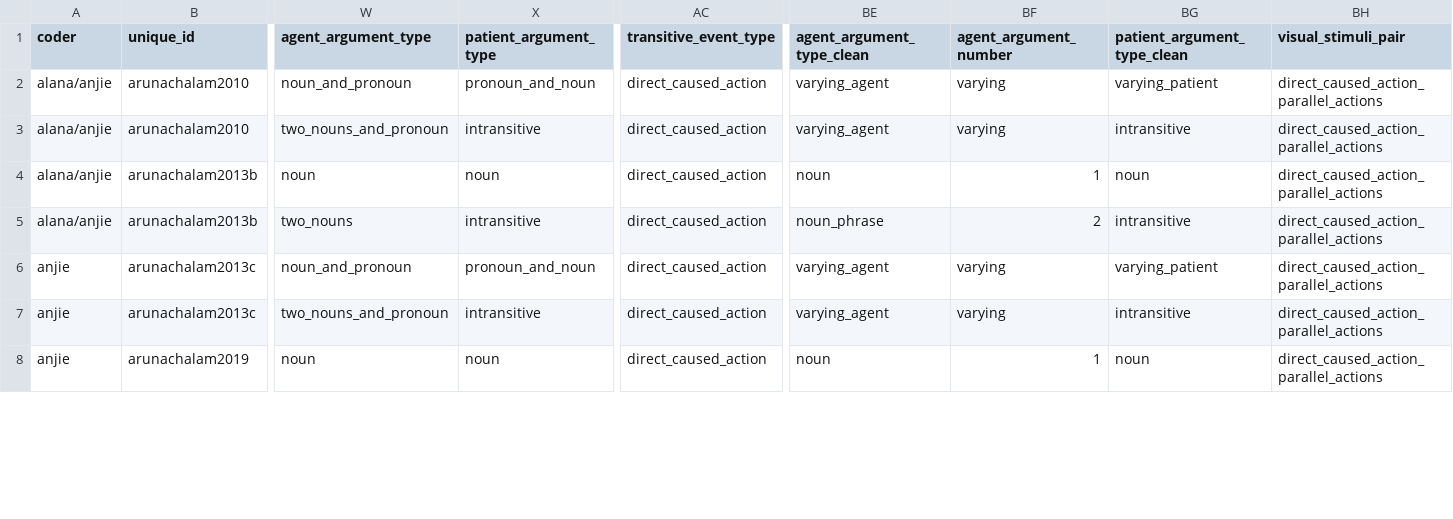
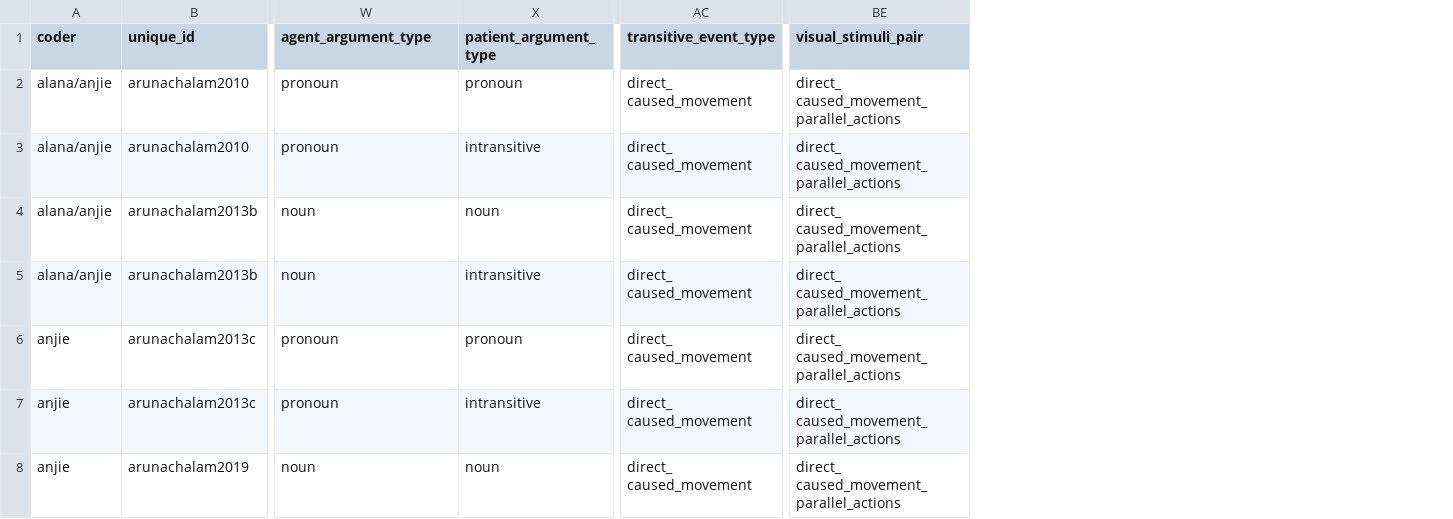
Before and after one commit to anjiecao/SyntacticBootstrappingMA, a CSV file: data/processed/syntactic_bootstrapping_tidy_data.csv, drawn as a sheet; only a part is shown, gaps mark what is left out; removed rows and columns are numbered as before the commit, all else as after; the diff covers the shown part only; the diff names each change by its address in the sheet, - before the commit and + after, or states it on an @@ line.

Commit message:
fix some data issue. so weird

```diff
--- a/data/processed/syntactic_bootstrapping_tidy_data.csv
+++ b/data/processed/syntactic_bootstrapping_tidy_data.csv
-column BE (agent_argument_type_clean), rows 2-8: varying_agent | varying_agent | noun | noun_phrase | varying_agent | varying_agent | noun
-column BF (agent_argument_number), rows 2-8: varying | varying | 1 | 2 | varying | varying | 1
-column BG (patient_argument_type_clean), rows 2-8: varying_patient | intransitive | noun | intransitive | varying_patient | intransitive | noun
-W2 (agent_argument_type): noun_and_pronoun
+W2 (agent_argument_type): pronoun
-X2 (patient_argument_type): pronoun_and_noun
+X2 (patient_argument_type): pronoun
-AC2:AC8 (transitive_event_type): direct_caused_action
+AC2:AC8 (transitive_event_type): direct_ caused_movement
-BE2:BE8 (visual_stimuli_pair): direct_caused_action_parallel_actions
+BE2:BE8 (visual_stimuli_pair): direct_ caused_movement_parallel_actions
-W3 (agent_argument_type): two_nouns_and_pronoun
+W3 (agent_argument_type): pronoun
-W5 (agent_argument_type): two_nouns
+W5 (agent_argument_type): noun
-W6 (agent_argument_type): noun_and_pronoun
+W6 (agent_argument_type): pronoun
-X6 (patient_argument_type): pronoun_and_noun
+X6 (patient_argument_type): pronoun
-W7 (agent_argument_type): two_nouns_and_pronoun
+W7 (agent_argument_type): pronoun
```
Also changed, not shown: 62 edited cells elsewhere in this file, 2 other files.
